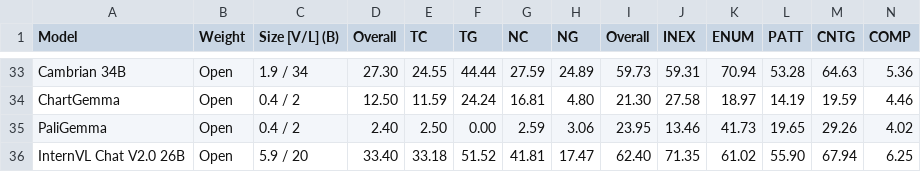
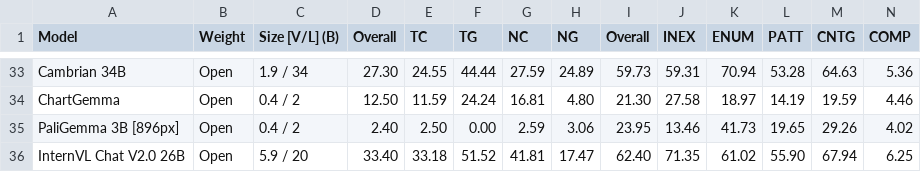
Before and after one commit to charxiv/charxiv.github.io, a CSV file: data/val_result.csv, drawn as a sheet; only a part is shown, gaps mark what is left out.

Commit message:
further update

```diff
--- a/data/val_result.csv
+++ b/data/val_result.csv
@@ -34,3 +34,3 @@ Cambrian 34B,Open,1.9 / 34,27.30,24.55,44.44,27.59,24.89,59.73,59.31,70.94,53.28
 ChartGemma,Open,0.4 / 2,12.50,11.59,24.24,16.81,4.80,21.30,27.58,18.97,14.19,19.59,4.46
-PaliGemma,Open,0.4 / 2,2.40,2.50,0.00,2.59,3.06,23.95,13.46,41.73,19.65,29.26,4.02
+PaliGemma 3B [896px],Open,0.4 / 2,2.40,2.50,0.00,2.59,3.06,23.95,13.46,41.73,19.65,29.26,4.02
 InternVL Chat V2.0 26B,Open,5.9 / 20,33.40,33.18,51.52,41.81,17.47,62.40,71.35,61.02,55.90,67.94,6.25
```
